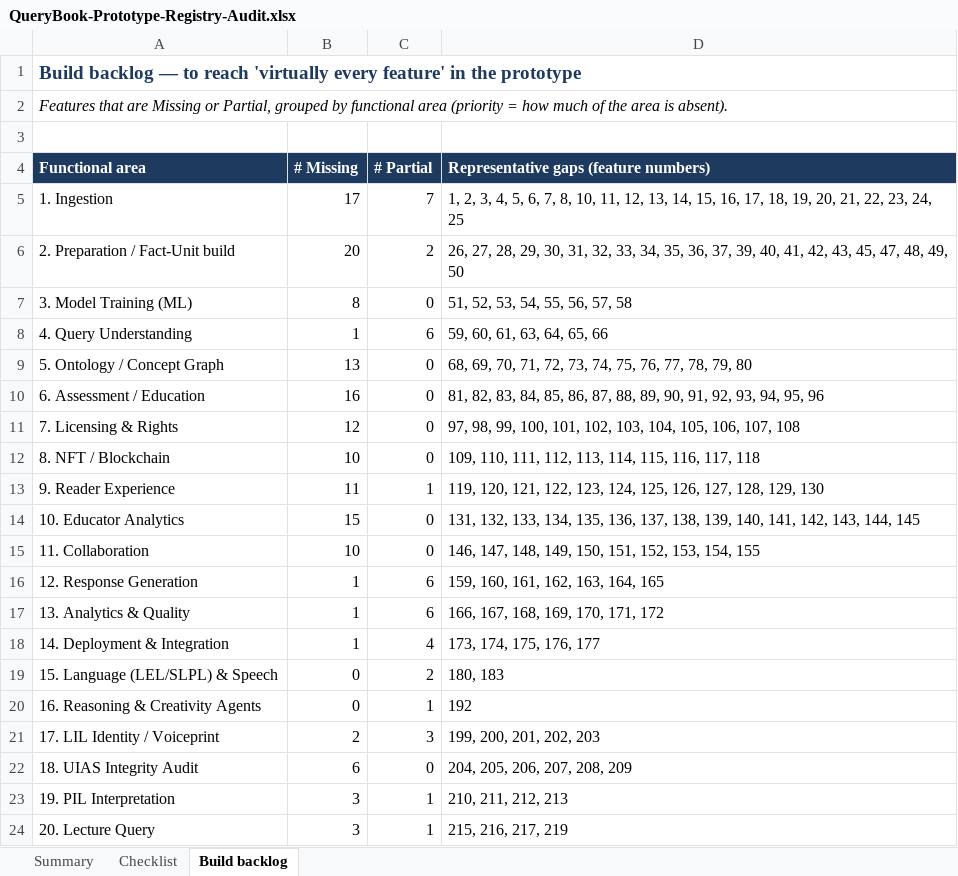
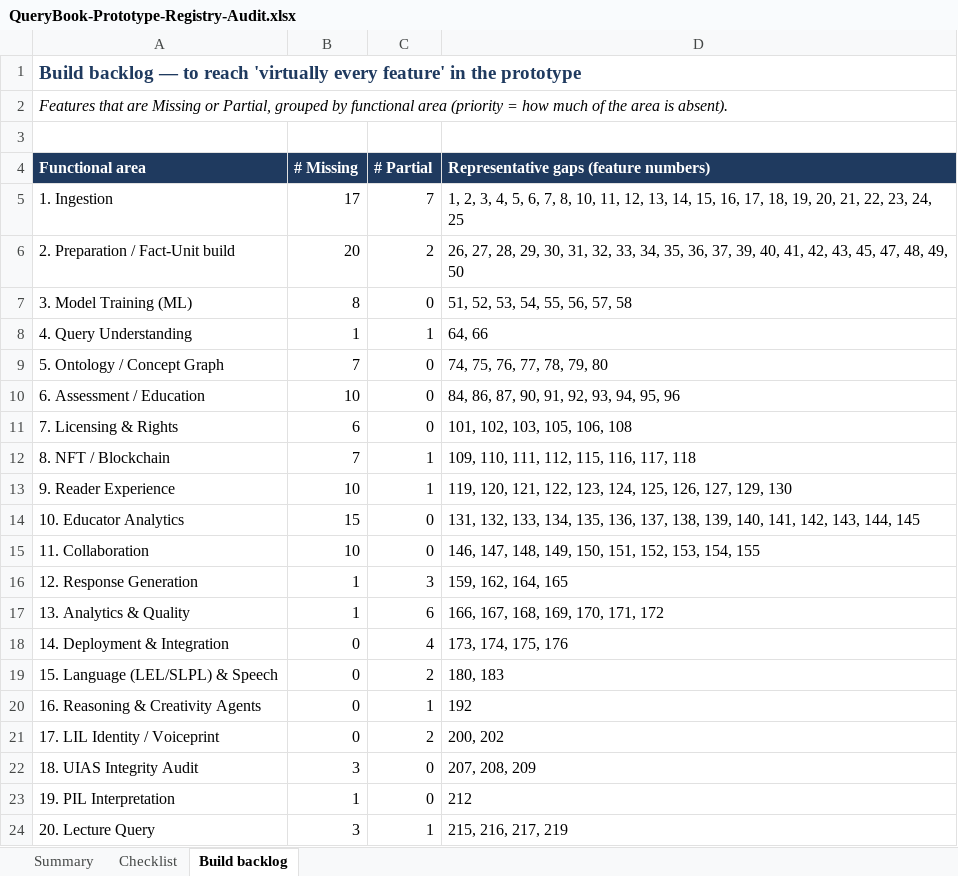
Before and after one commit to ghoward333777-png/projectx, an Excel workbook: docs/QueryBook-Prototype-Registry-Audit.xlsx, sheet Build backlog, drawn as a sheet; values as stored, in another font and other column widths than the file's, no borders; the diff names each change by its address in the sheet, - before the commit and + after, or states it on an @@ line.

```diff
--- a/docs/QueryBook-Prototype-Registry-Audit.xlsx (sheet Build backlog)
+++ b/docs/QueryBook-Prototype-Registry-Audit.xlsx (sheet Build backlog)
-C8 (# Partial): 6
+C8 (# Partial): 1
-D8: 59, 60, 61, 63, 64, 65, 66
+D8: 64, 66
-B9 (# Missing): 13
+B9 (# Missing): 7
-D9: 68, 69, 70, 71, 72, 73, 74, 75, 76, 77, 78, 79, 80
+D9: 74, 75, 76, 77, 78, 79, 80
-B10 (# Missing): 16
+B10 (# Missing): 10
-D10: 81, 82, 83, 84, 85, 86, 87, 88, 89, 90, 91,…
+D10: 84, 86, 87, 90, 91,…
-B11 (# Missing): 12
+B11 (# Missing): 6
-D11: 97, 98, 99, 100, 101, 102, 103, 104, 105, 106, 107, 108
+D11: 101, 102, 103, 105, 106, 108
-B12 (# Missing): 10
+B12 (# Missing): 7
-C12 (# Partial): 0
+C12 (# Partial): 1
-D12: 109, 110, 111, 112, 113, 114, 115, 116, 117, 118
+D12: 109, 110, 111, 112, 115, 116, 117, 118
-B13 (# Missing): 11
+B13 (# Missing): 10
-D13: …126, 127, 128, 129, 130
+D13: …126, 127, 129, 130
-C16 (# Partial): 6
+C16 (# Partial): 3
-D16: 159, 160, 161, 162, 163, 164, 165
+D16: 159, 162, 164, 165
-B18 (# Missing): 1
+B18 (# Missing): 0
-D18: 173, 174, 175, 176, 177
+D18: 173, 174, 175, 176
-B21 (# Missing): 2
+B21 (# Missing): 0
-C21 (# Partial): 3
+C21 (# Partial): 2
-D21: 199, 200, 201, 202, 203
+D21: 200, 202
-B22 (# Missing): 6
+B22 (# Missing): 3
-D22: 204, 205, 206, 207, 208, 209
+D22: 207, 208, 209
-B23 (# Missing): 3
+B23 (# Missing): 1
-C23 (# Partial): 1
+C23 (# Partial): 0
-D23: 210, 211, 212, 213
+D23: 212
```
Also changed, not shown: sheet Checklist, sheet Summary, 2 other files.
